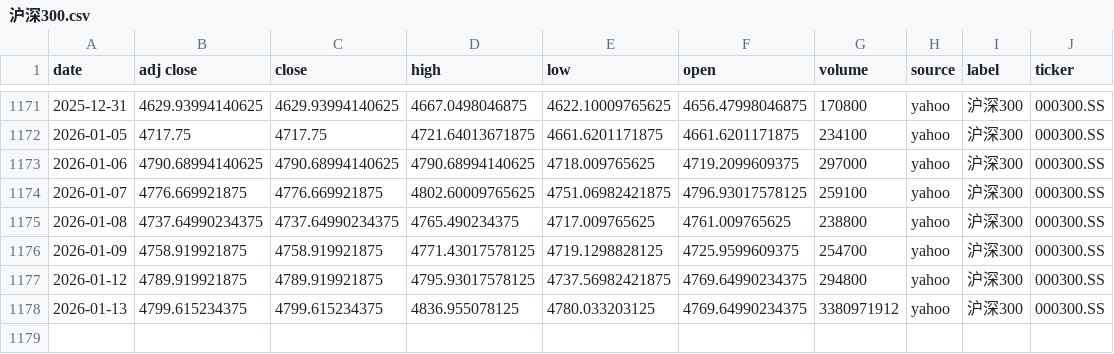
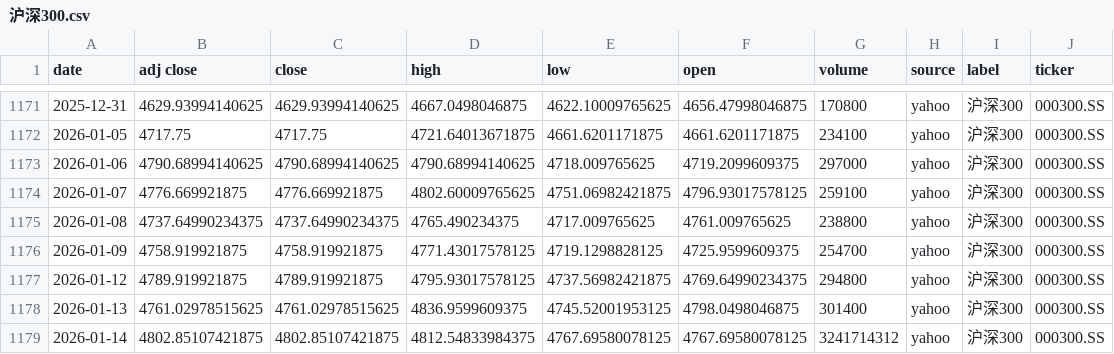
Before and after one commit to zid036116-ship-it/-10.16, a CSV file: docs/indices/沪深300.csv, drawn as a sheet; only a part is shown, gaps mark what is left out.

```diff
--- a/docs/indices/沪深300.csv
+++ b/docs/indices/沪深300.csv
@@ -1177,2 +1177,3 @@
 2026-01-12,4789.919921875,4789.919921875,4795.93017578125,4737.56982421875,4769.64990234375,294800,yahoo,沪深300,000300.SS
-2026-01-13,4799.615234375,4799.615234375,4836.955078125,4780.033203125,4769.64990234375,3380971912,yahoo,沪深300,000300.SS
+2026-01-13,4761.02978515625,4761.02978515625,4836.9599609375,4745.52001953125,4798.0498046875,301400,yahoo,沪深300,000300.SS
+2026-01-14,4802.85107421875,4802.85107421875,4812.54833984375,4767.69580078125,4767.69580078125,3241714312,yahoo,沪深300,000300.SS
```
Also changed, not shown: docs/indices/上证指数.csv, docs/indices/创业板指.csv, 2 other files.
